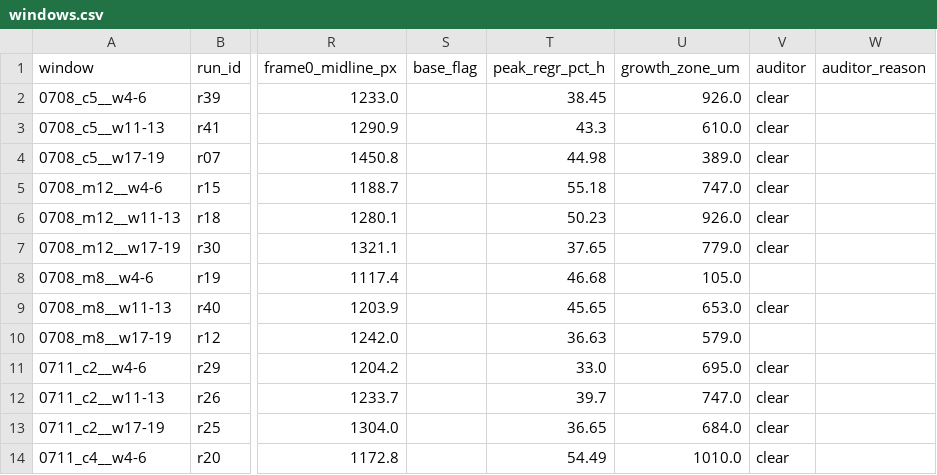
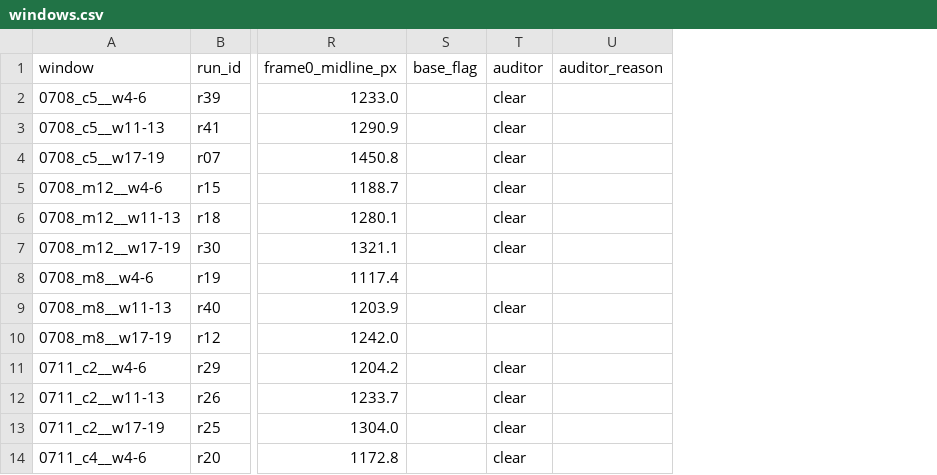
Before and after one commit to AndrewOldag/oldag_andrew_me295_project_repo, a CSV file: results/2026-10-25_real_subset/windows.csv, drawn as a sheet; only a part is shown, gaps mark what is left out; the diff names each change by its address in the sheet, - before the commit and + after, or states it on an @@ line.

```diff
--- a/results/2026-10-25_real_subset/windows.csv
+++ b/results/2026-10-25_real_subset/windows.csv
-column T (peak_regr_pct_h), rows 2-14: 38.45 | 43.3 | 44.98 | 55.18 | 50.23 | 37.65 | 46.68 | 45.65 | 36.63 | 33.0 | 39.7 | 36.65 | 54.49
-column U (growth_zone_um), rows 2-14: 926.0 | 610.0 | 389.0 | 747.0 | 926.0 | 779.0 | 105.0 | 653.0 | 579.0 | 695.0 | 747.0 | 684.0 | 1010.0
```
Also changed, not shown: 17 other files.
